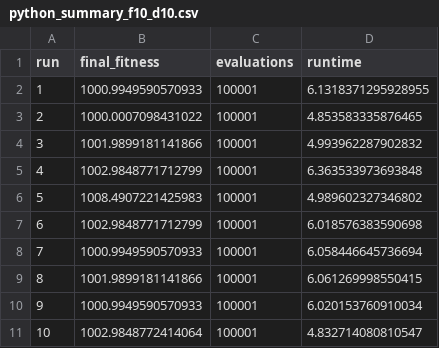
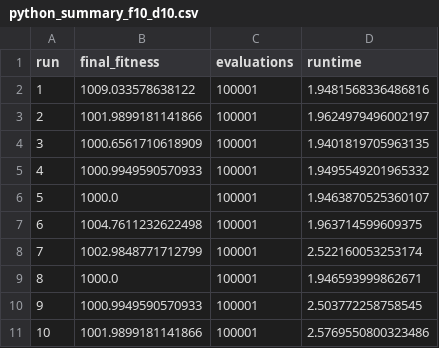
Before and after one commit to jedrzej-grabski/declivity, a CSV file: reference/outputs/python_summary_f10_d10.csv, drawn as a sheet.

```diff
--- a/reference/outputs/python_summary_f10_d10.csv
+++ b/reference/outputs/python_summary_f10_d10.csv
@@ -1,11 +1,11 @@
 run,final_fitness,evaluations,runtime
-1,1000.9949590570933,100001,6.1318371295928955
-2,1000.0007098431022,100001,4.853583335876465
-3,1001.9899181141866,100001,4.993962287902832
-4,1002.9848771712799,100001,6.363533973693848
-5,1008.4907221425983,100001,4.989602327346802
-6,1002.9848771712799,100001,6.018576383590698
-7,1000.9949590570933,100001,6.058446645736694
-8,1001.9899181141866,100001,6.061269998550415
-9,1000.9949590570933,100001,6.020153760910034
-10,1002.9848772414064,100001,4.832714080810547
+1,1009.033578638122,100001,1.9481568336486816
+2,1001.9899181141866,100001,1.9624979496002197
+3,1000.6561710618909,100001,1.9401819705963135
+4,1000.9949590570933,100001,1.9495549201965332
+5,1000.0,100001,1.9463870525360107
+6,1004.7611232622498,100001,1.963714599609375
+7,1002.9848771712799,100001,2.522160053253174
+8,1000.0,100001,1.946593999862671
+9,1000.9949590570933,100001,2.503772258758545
+10,1001.9899181141866,100001,2.5769550800323486
```
Also changed, not shown: 5 other files.
